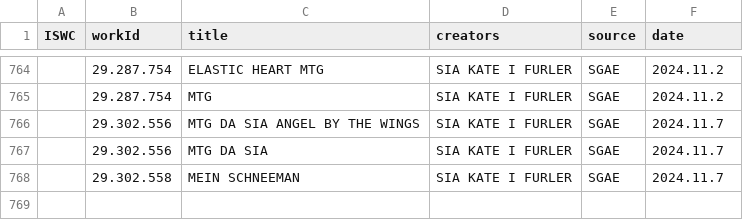
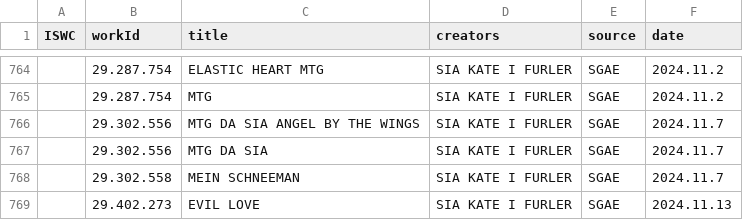
Before and after one commit to RogerBambinetti/PROs-scrapper-nodejs, a CSV file: logs/sgae.csv, drawn as a sheet; only a part is shown, gaps mark what is left out; the diff names each change by its address in the sheet, - before the commit and + after, or states it on an @@ line.

```diff
--- a/logs/sgae.csv
+++ b/logs/sgae.csv
+row 769:  | 29.402.273 | EVIL LOVE | SIA KATE I FURLER | SGAE | 2024.11.13
```
Also changed, not shown: 1 other file.
